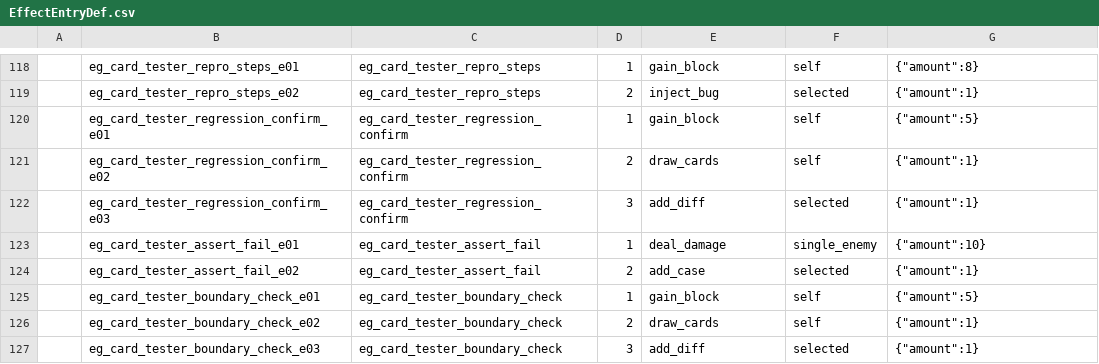
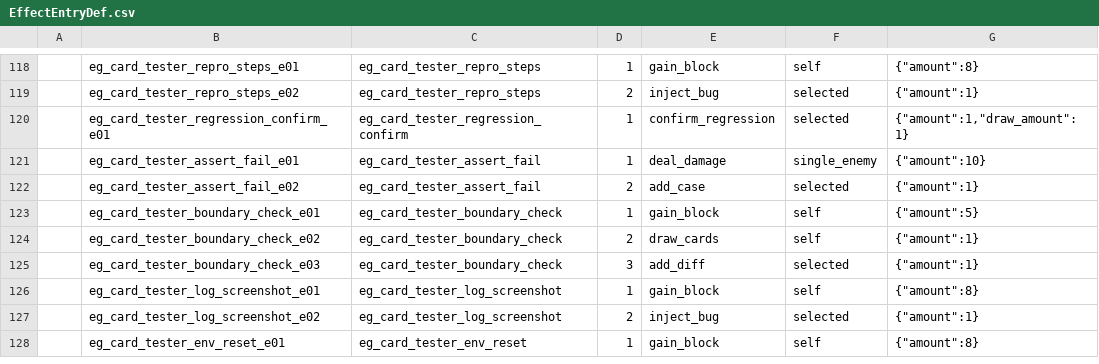
Before and after one commit to k1ngr4m/withgai, a CSV file: DataTables/Datas/EffectEntryDef.csv, drawn as a sheet; only a part is shown, gaps mark what is left out; the shorter side is filled out with more unchanged rows.

Commit message:
Implement tester regression confirm

```diff
--- a/DataTables/Datas/EffectEntryDef.csv
+++ b/DataTables/Datas/EffectEntryDef.csv
@@ -119,5 +119,3 @@
 ,eg_card_tester_repro_steps_e02,eg_card_tester_repro_steps,2,inject_bug,selected,"{""amount"":1}"
-,eg_card_tester_regression_confirm_e01,eg_card_tester_regression_confirm,1,gain_block,self,"{""amount"":5}"
-,eg_card_tester_regression_confirm_e02,eg_card_tester_regression_confirm,2,draw_cards,self,"{""amount"":1}"
-,eg_card_tester_regression_confirm_e03,eg_card_tester_regression_confirm,3,add_diff,selected,"{""amount"":1}"
+,eg_card_tester_regression_confirm_e01,eg_card_tester_regression_confirm,1,confirm_regression,selected,"{""amount"":1,""draw_amount"":1}"
 ,eg_card_tester_assert_fail_e01,eg_card_tester_assert_fail,1,deal_damage,single_enemy,"{""amount"":10}"
```
Also changed, not shown: DataTables/Datas/CardDef.csv, DataTables/Datas/EffectGroupDef.csv, 8 other files.
